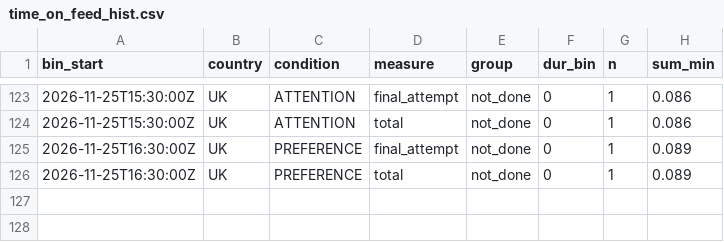
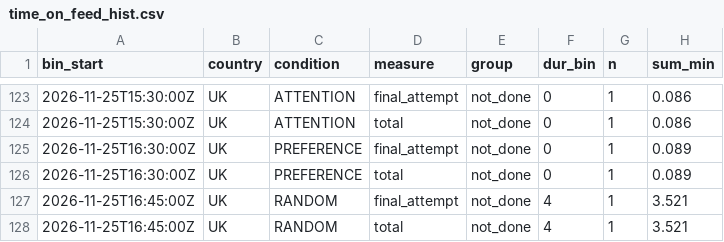
Before and after one commit to btrantruong/preferfeed-status, a CSV file: data/time_on_feed_hist.csv, drawn as a sheet; only a part is shown, gaps mark what is left out.

Commit message:
data: pulled_at 2026-11-25T17:33:55Z (laptop)

```diff
--- a/data/time_on_feed_hist.csv
+++ b/data/time_on_feed_hist.csv
@@ -126 +126,3 @@ bin_start,country,condition,measure,group,dur_bin,n,sum_min
 2026-11-25T16:30:00Z,UK,PREFERENCE,total,not_done,0,1,0.089
+2026-11-25T16:45:00Z,UK,RANDOM,final_attempt,not_done,4,1,3.521
+2026-11-25T16:45:00Z,UK,RANDOM,total,not_done,4,1,3.521
```
Also changed, not shown: data/active.csv, data/attempts.csv, 6 other files.
